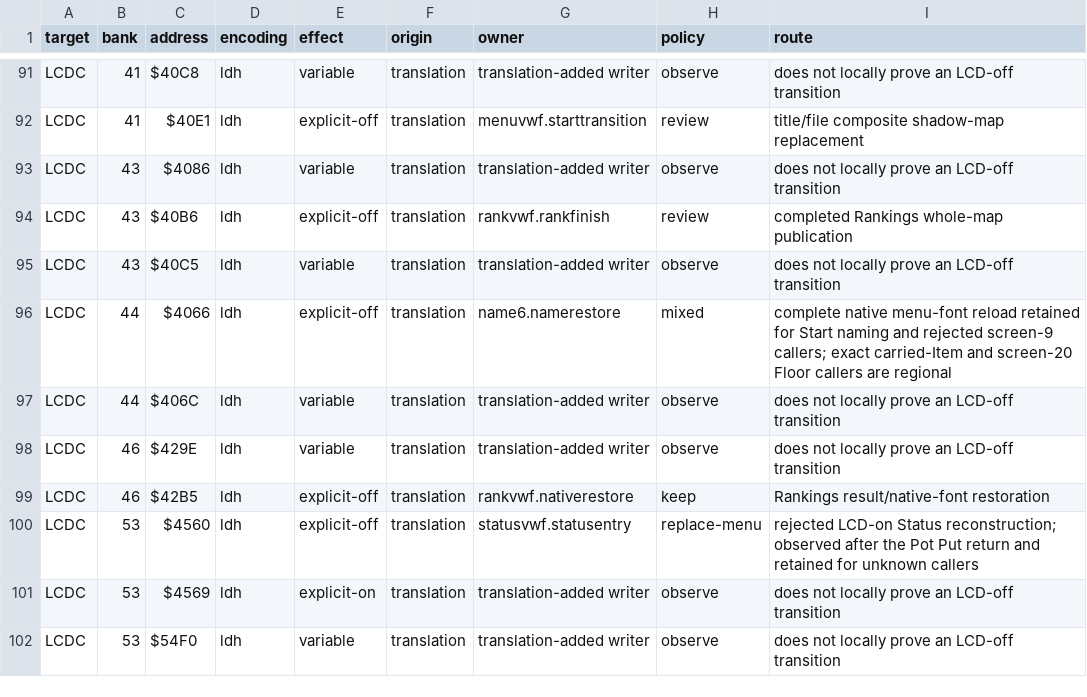
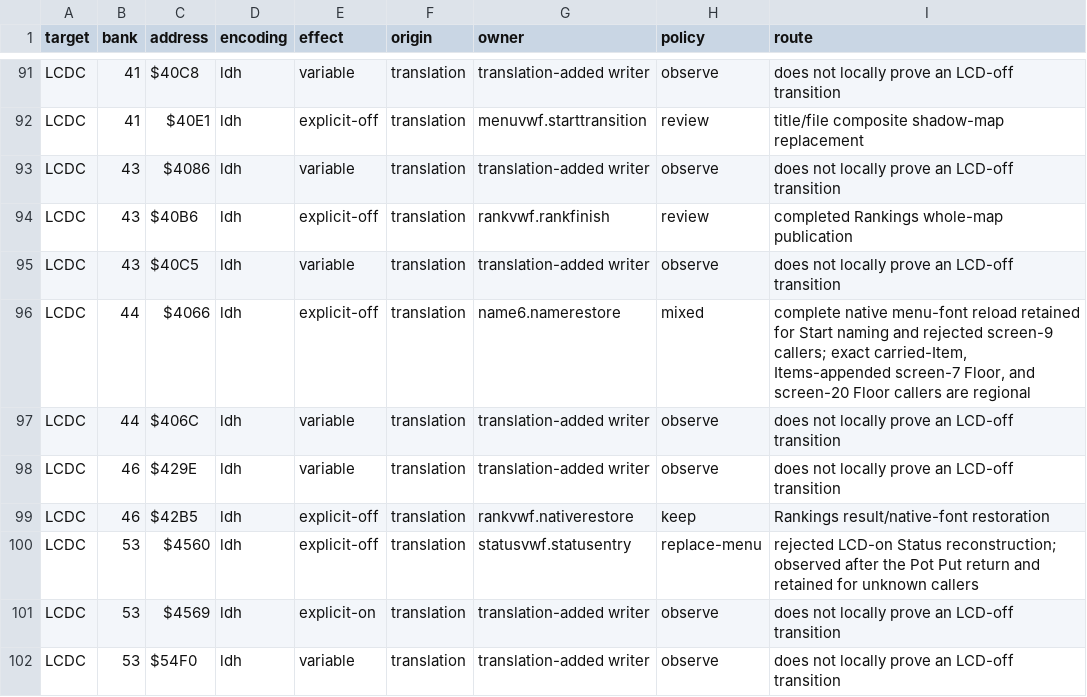
Before and after one commit to joey-astrologo/Shiren-GB-Monster-of-Moonlight-Village, a TSV file: docs/LCD_BLANKING_AUDIT.tsv, drawn as a sheet; only a part is shown, gaps mark what is left out.

```diff
--- a/docs/LCD_BLANKING_AUDIT.tsv
+++ b/docs/LCD_BLANKING_AUDIT.tsv
@@ -95,3 +95,3 @@ LCDC	43	$40B6	ldh	explicit-off	translation	rankvwf.rankfinish	review	completed R
 LCDC	43	$40C5	ldh	variable	translation	translation-added writer	observe	does not locally prove an LCD-off transition
-LCDC	44	$4066	ldh	explicit-off	translation	name6.namerestore	mixed	complete native menu-font reload retained for Start naming and rejected screen-9 callers; exact carried-Item and screen-20 Floor callers are regional
+LCDC	44	$4066	ldh	explicit-off	translation	name6.namerestore	mixed	complete native menu-font reload retained for Start naming and rejected screen-9 callers; exact carried-Item, Items-appended screen-7 Floor, and screen-20 Floor callers are regional
 LCDC	44	$406C	ldh	variable	translation	translation-added writer	observe	does not locally prove an LCD-off transition
```
Also changed, not shown: docs/LCD_BLANKING_ITEM_PATHS.tsv, 6 other files.
